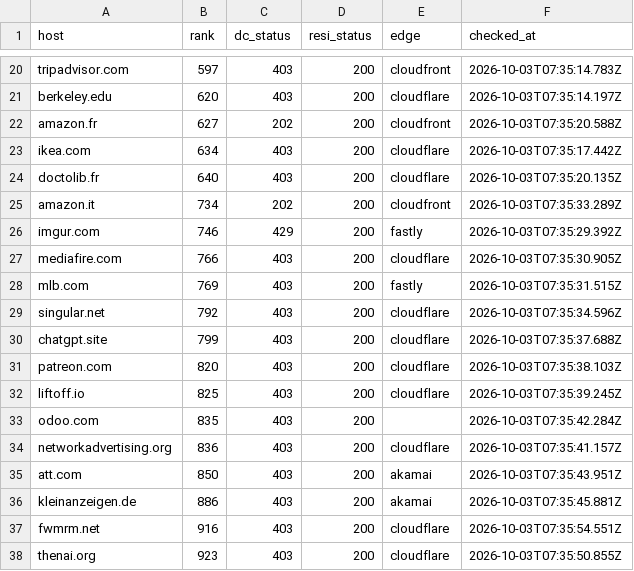
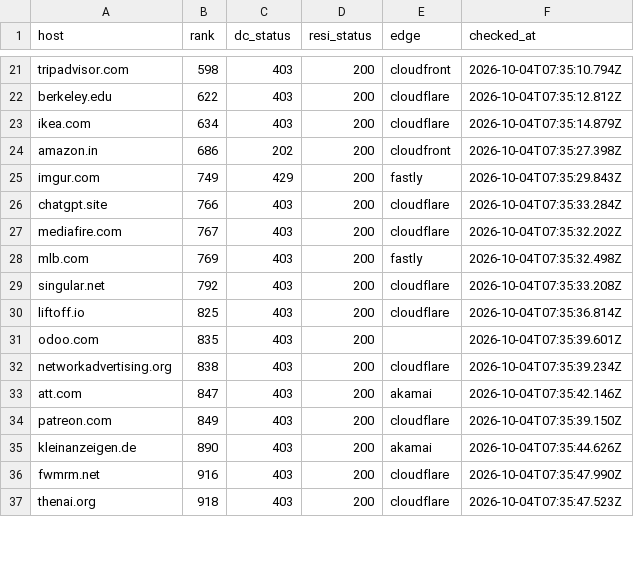
Before and after one commit to proxmint/blocked-sites, a CSV file: data/blocked-sites.csv, drawn as a sheet; only a part is shown, gaps mark what is left out; removed rows and columns are numbered as before the commit, all else as after; the diff covers the shown part only; the diff names each change by its address in the sheet, - before the commit and + after, or states it on an @@ line.

Commit message:
42 of 681 sites block datacenter IPs — 2026-10-04 07:36 UTC

```diff
--- a/data/blocked-sites.csv
+++ b/data/blocked-sites.csv
-B21 (rank): 597
+B21 (rank): 598
-F21 (checked_at): 2026-10-03T07:35:14.783Z
+F21 (checked_at): 2026-10-04T07:35:10.794Z
-B22 (rank): 620
+B22 (rank): 622
-F22 (checked_at): 2026-10-03T07:35:14.197Z
+F22 (checked_at): 2026-10-04T07:35:12.812Z
-row 22: amazon.fr | 627 | 202 | 200 | cloudfront | 2026-10-03T07:35:20.588Z
-F23 (checked_at): 2026-10-03T07:35:17.442Z
+F23 (checked_at): 2026-10-04T07:35:14.879Z
-row 24: doctolib.fr | 640 | 403 | 200 | cloudflare | 2026-10-03T07:35:20.135Z
-A24 (host): amazon.it
+A24 (host): amazon.in
-B24 (rank): 734
+B24 (rank): 686
-F24 (checked_at): 2026-10-03T07:35:33.289Z
+F24 (checked_at): 2026-10-04T07:35:27.398Z
-B25 (rank): 746
+B25 (rank): 749
-F25 (checked_at): 2026-10-03T07:35:29.392Z
+F25 (checked_at): 2026-10-04T07:35:29.843Z
+row 26: chatgpt.site | 766 | 403 | 200 | cloudflare | 2026-10-04T07:35:33.284Z
-B27 (rank): 766
+B27 (rank): 767
-F27 (checked_at): 2026-10-03T07:35:30.905Z
+F27 (checked_at): 2026-10-04T07:35:32.202Z
-F28 (checked_at): 2026-10-03T07:35:31.515Z
+F28 (checked_at): 2026-10-04T07:35:32.498Z
-F29 (checked_at): 2026-10-03T07:35:34.596Z
+F29 (checked_at): 2026-10-04T07:35:33.208Z
-row 30: chatgpt.site | 799 | 403 | 200 | cloudflare | 2026-10-03T07:35:37.688Z
-row 31: patreon.com | 820 | 403 | 200 | cloudflare | 2026-10-03T07:35:38.103Z
-F30 (checked_at): 2026-10-03T07:35:39.245Z
+F30 (checked_at): 2026-10-04T07:35:36.814Z
-F31 (checked_at): 2026-10-03T07:35:42.284Z
+F31 (checked_at): 2026-10-04T07:35:39.601Z
-B32 (rank): 836
+B32 (rank): 838
-F32 (checked_at): 2026-10-03T07:35:41.157Z
+F32 (checked_at): 2026-10-04T07:35:39.234Z
-B33 (rank): 850
+B33 (rank): 847
-F33 (checked_at): 2026-10-03T07:35:43.951Z
+F33 (checked_at): 2026-10-04T07:35:42.146Z
+row 34: patreon.com | 849 | 403 | 200 | cloudflare | 2026-10-04T07:35:39.150Z
-B35 (rank): 886
+B35 (rank): 890
-F35 (checked_at): 2026-10-03T07:35:45.881Z
+F35 (checked_at): 2026-10-04T07:35:44.626Z
-F36 (checked_at): 2026-10-03T07:35:54.551Z
+F36 (checked_at): 2026-10-04T07:35:47.990Z
-B37 (rank): 923
+B37 (rank): 918
-F37 (checked_at): 2026-10-03T07:35:50.855Z
+F37 (checked_at): 2026-10-04T07:35:47.523Z
```
Also changed, not shown: 2 added rows, 1 removed row and 38 edited cells elsewhere in this file, data/skipped-names.csv, 2 other files.
